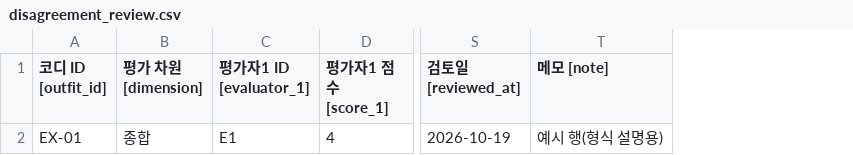
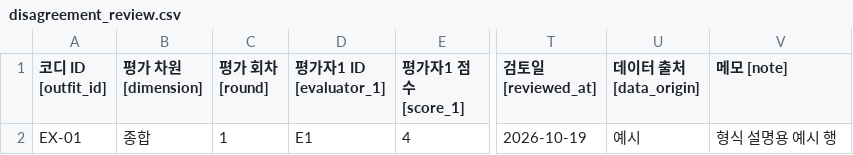
Before and after one commit to 530912/styleseed, a CSV file: data/fkd/templates/disagreement_review.csv, drawn as a sheet; only a part is shown, gaps mark what is left out; addresses are those after the commit; the diff names each change by its address in the sheet, - before the commit and + after, or states it on an @@ line.

```diff
--- a/data/fkd/templates/disagreement_review.csv
+++ b/data/fkd/templates/disagreement_review.csv
+column C (평가 회차 [round]), row 2: 1
+column U (데이터 출처 [data_origin]), row 2: 예시
-V2 (메모 [note]): 예시 행(형식 설명용)
+V2 (메모 [note]): 형식 설명용 예시 행
```
Also changed, not shown: data/fkd/templates/garment_schema.csv, data/fkd/templates/styling_rules.csv, 20 other files.
